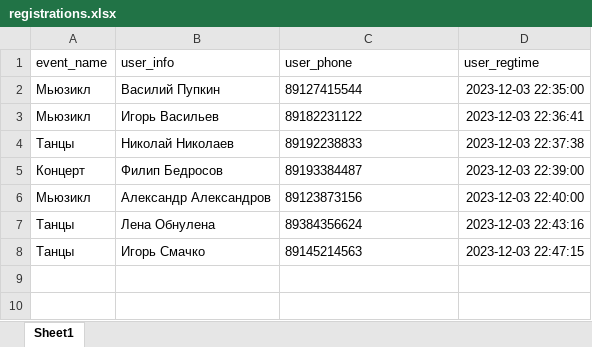
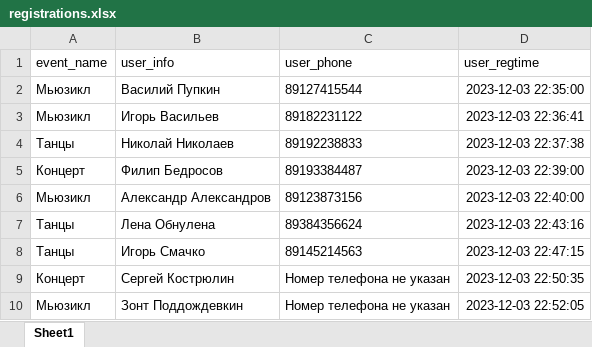
Before and after one commit to AlexKr89/TGbotCafe, an Excel workbook: Reg4Event/registrations.xlsx, sheet Sheet1, drawn as a sheet; values as stored, in another font and other column widths than the file's, no borders; the diff names each change by its address in the sheet, - before the commit and + after, or states it on an @@ line.

```diff
--- a/Reg4Event/registrations.xlsx (sheet Sheet1)
+++ b/Reg4Event/registrations.xlsx (sheet Sheet1)
+row 9: Концерт | Сергей Кострюлин | Номер телефона не указан | 2023-12-03 22:50:35
+row 10: Мьюзикл | Зонт Поддождевкин | Номер телефона не указан | 2023-12-03 22:52:05
```
Also changed, not shown: 1 other file.
